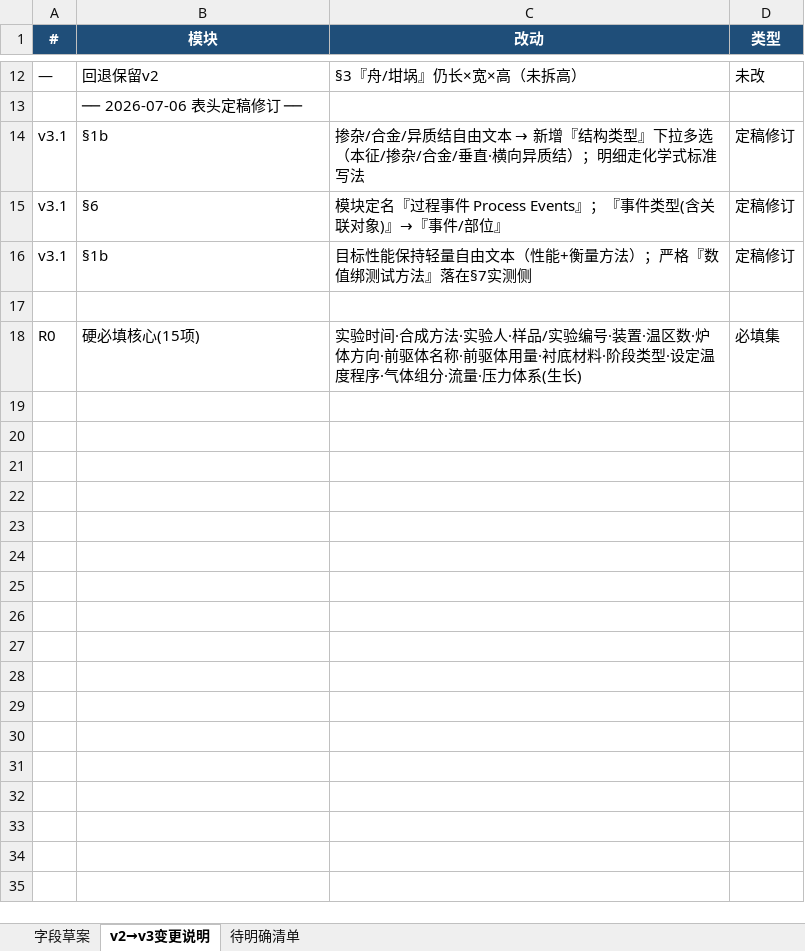
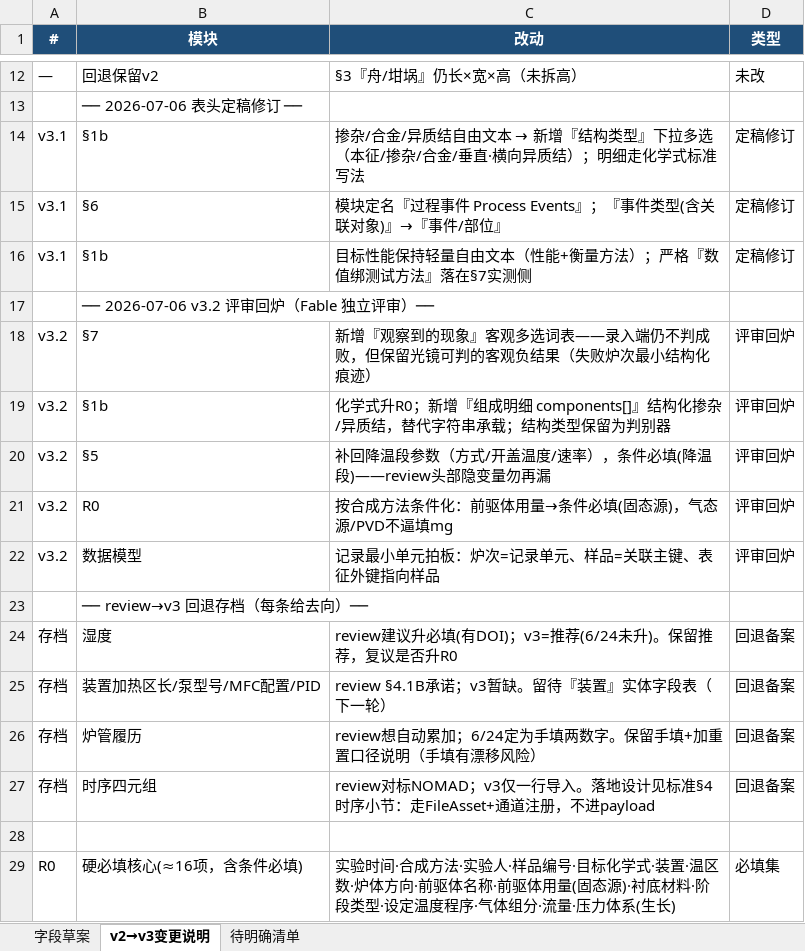
Before and after one commit to RustyPiano/cvd-experiment-data-system, an Excel workbook: docs/standard/字段草案-v3.xlsx, sheet v2→v3变更说明, drawn as a sheet; only a part is shown, gaps mark what is left out; values as stored, in another font and other column widths than the file's, no borders; addresses are those after the commit; the diff names each change by its address in the sheet, - before the commit and + after, or states it on an @@ line.

```diff
--- a/docs/standard/字段草案-v3.xlsx (sheet v2→v3变更说明)
+++ b/docs/standard/字段草案-v3.xlsx (sheet v2→v3变更说明)
+row 17:  | ── 2026-07-06 v3.2 评审回炉（Fable 独立评审）──
+row 18: v3.2 | §7 | 新增『观察到的现象』客观多选词表——录入端仍不判成败，但保留光镜可判的客观负结果（失败炉次最小结构化痕迹） | 评审回炉
+row 19: v3.2 | §1b | 化学式升R0；新增『组成明细 components[]』结构化掺杂/异质结，替代字符串承载；结构类型保留为判别器 | 评审回炉
+row 20: v3.2 | §5 | 补回降温段参数（方式/开盖温度/速率），条件必填(降温段)——review头部隐变量勿再漏 | 评审回炉
+row 21: v3.2 | R0 | 按合成方法条件化：前驱体用量→条件必填(固态源)，气态源/PVD不逼填mg | 评审回炉
+row 22: v3.2 | 数据模型 | 记录最小单元拍板：炉次=记录单元、样品=关联主键、表征外键指向样品 | 评审回炉
+row 23:  | ── review→v3 回退存档（每条给去向）──
+row 24: 存档 | 湿度 | review建议升必填(有DOI)；v3=推荐(6/24未升)。保留推荐，复议是否升R0 | 回退备案
+row 25: 存档 | 装置加热区长/泵型号/MFC配置/PID | review §4.1B承诺；v3暂缺。留待『装置』实体字段表（下一轮） | 回退备案
+row 26: 存档 | 炉管履历 | review想自动累加；6/24定为手填两数字。保留手填+加重置口径说明（手填有漂移风险） | 回退备案
+row 27: 存档 | 时序四元组 | review对标NOMAD；v3仅一行导入。落地设计见标准§4时序小节：走FileAsset+通道注册，不进payload | 回退备案
-B29 (模块): 硬必填核心(15项)
+B29 (模块): 硬必填核心(≈16项，含条件必填)
-C29 (改动): …人·样品/实验编号·装置·温区数·炉体方向·前驱体名称·前驱体用量·衬底材料…
+C29 (改动): …人·样品编号·目标化学式·装置·温区数·炉体方向·前驱体名称·前驱体用量(固态源)·衬底材料…
```
Also changed, not shown: sheet 字段草案, sheet 待明确清单, 2 other files.
